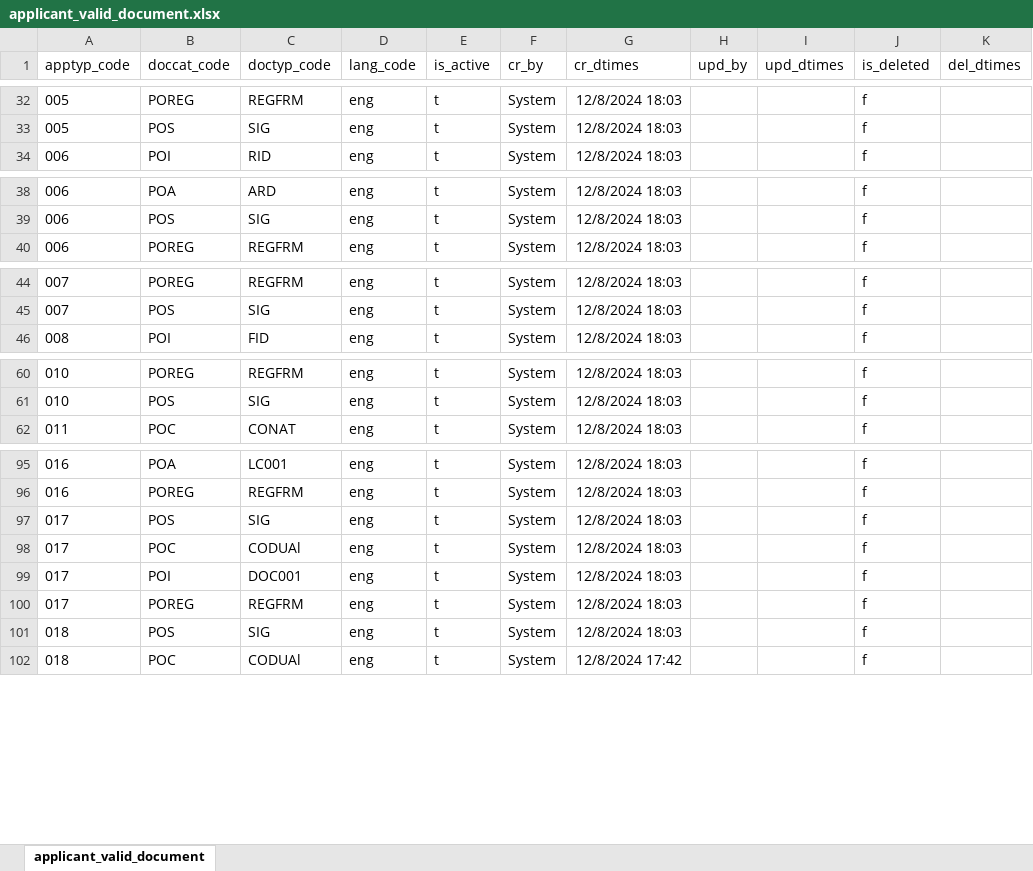
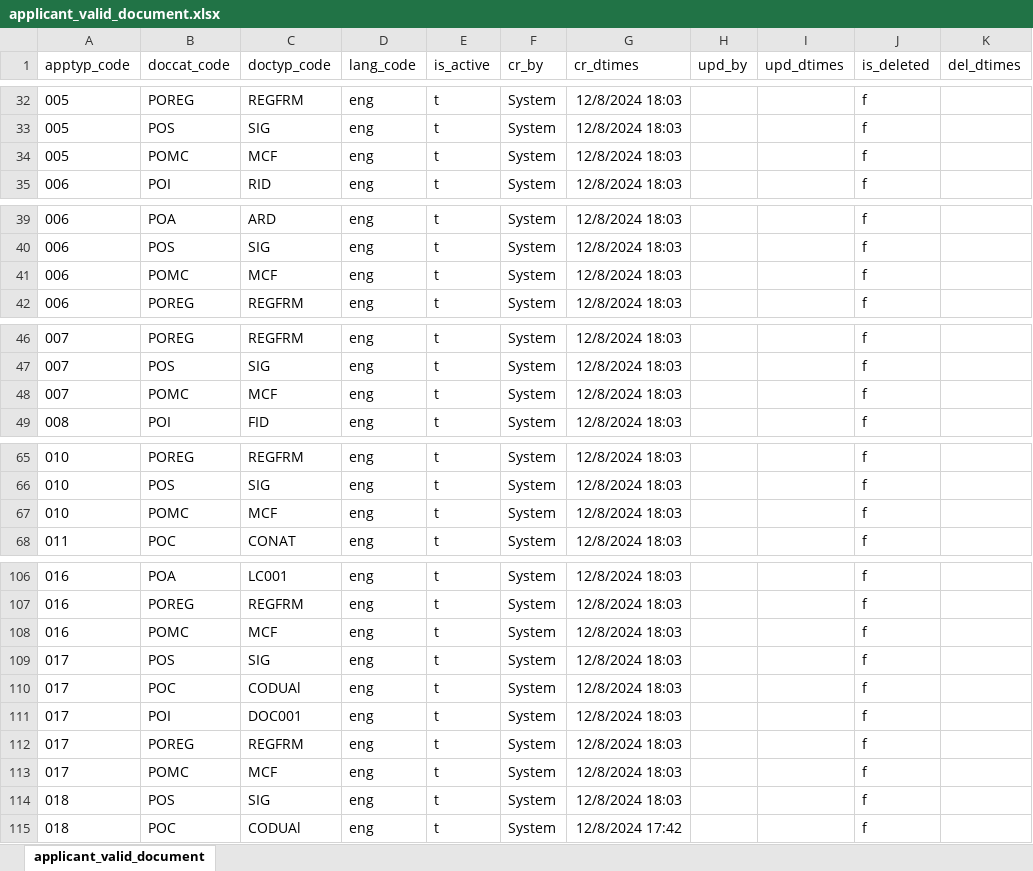
Before and after one commit to tf-nira/mosip-data_bkp, an Excel workbook: mosip_master/xlsx/applicant_valid_document.xlsx, sheet applicant_valid_document, drawn as a sheet; only a part is shown, gaps mark what is left out; values as stored, in another font and other column widths than the file's, no borders; the diff covers the shown part only; the diff names each change by its address in the sheet, - before the commit and + after, or states it on an @@ line.

```diff
--- a/mosip_master/xlsx/applicant_valid_document.xlsx (sheet applicant_valid_document)
+++ b/mosip_master/xlsx/applicant_valid_document.xlsx (sheet applicant_valid_document)
+row 34: 005 | POMC | MCF | eng | t | System | 12/8/2024 18:03 |  |  | f
+row 41: 006 | POMC | MCF | eng | t | System | 12/8/2024 18:03 |  |  | f
+row 48: 007 | POMC | MCF | eng | t | System | 12/8/2024 18:03 |  |  | f
+row 67: 010 | POMC | MCF | eng | t | System | 12/8/2024 18:03 |  |  | f
+row 108: 016 | POMC | MCF | eng | t | System | 12/8/2024 18:03 |  |  | f
+row 113: 017 | POMC | MCF | eng | t | System | 12/8/2024 18:03 |  |  | f
```
Also changed, not shown: 21 added rows elsewhere in this sheet, mosip_master/xlsx/doc_category.xlsx, mosip_master/xlsx/doc_type.xlsx.
